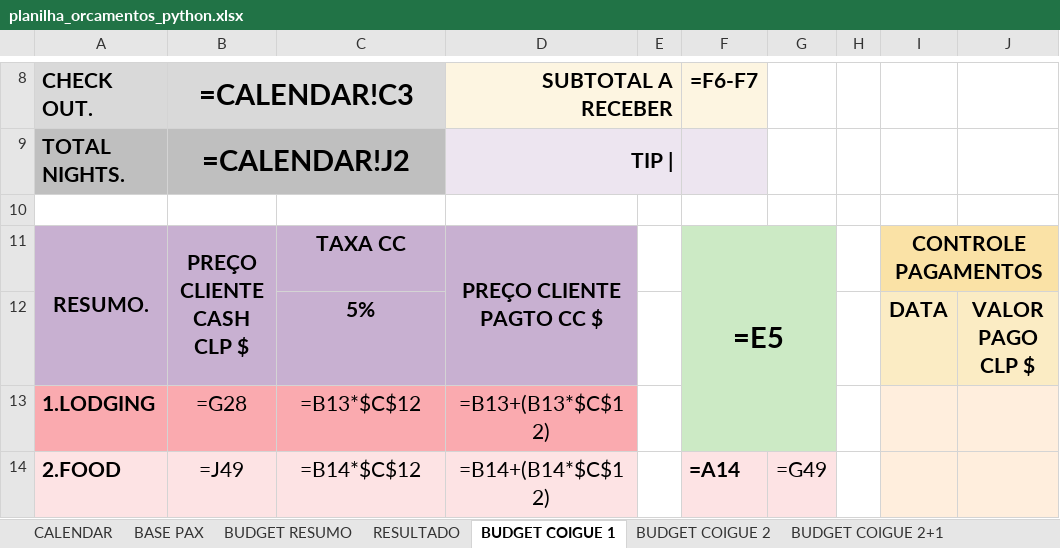
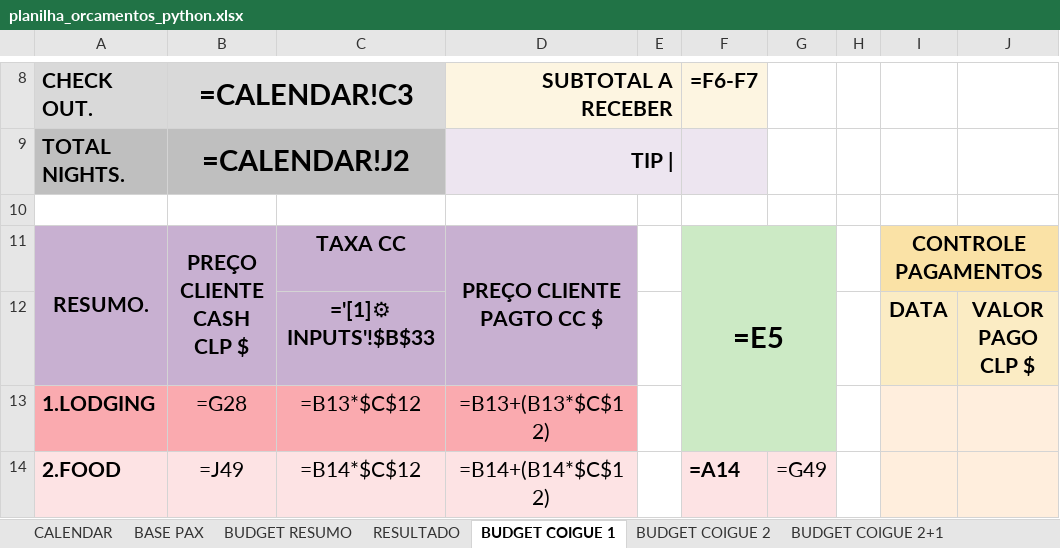
Before and after one commit to gustavozylbersztajn-source/mapu-orcamentos, an Excel workbook: assets/templates/planilha_orcamentos_python.xlsx, sheet BUDGET COIGUE 1, drawn as a sheet; only a part is shown, gaps mark what is left out; values as stored, in another font and other column widths than the file's, no borders; formulas without a stored value are shown as written; the diff names each change by its address in the sheet, - before the commit and + after, or states it on an @@ line.

Commit message:
Atualiza template fallback (assets/templates) com fixes da aba RESULTADO/BUDGET RESUMO
Fica sincronizado com o template principal (2027/template/) - cadeia de CC sem gross-up, linhas 19-27 corrigidas, taxas linkadas ao Planner.

```diff
--- a/assets/templates/planilha_orcamentos_python.xlsx (sheet BUDGET COIGUE 1)
+++ b/assets/templates/planilha_orcamentos_python.xlsx (sheet BUDGET COIGUE 1)
-C12: 5%
+C12: ='[1]⚙ INPUTS'!$B$33
```
Also changed, not shown: sheet BUDGET RESUMO, sheet RESULTADO, sheet BUDGET COIGUE 2+1, sheet BUDGET COIGUE 2, sheet BUDGET CORCOVADO 2, sheet BUDGET CORCOVADO 4+1, 18 more sheets.
